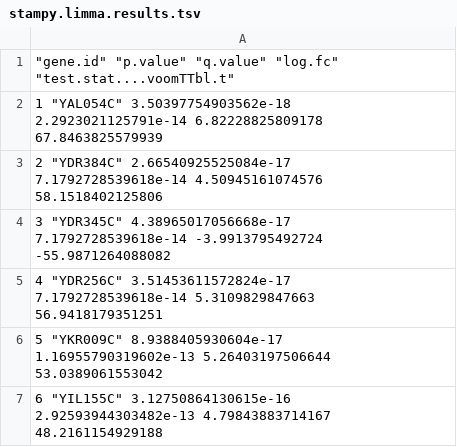
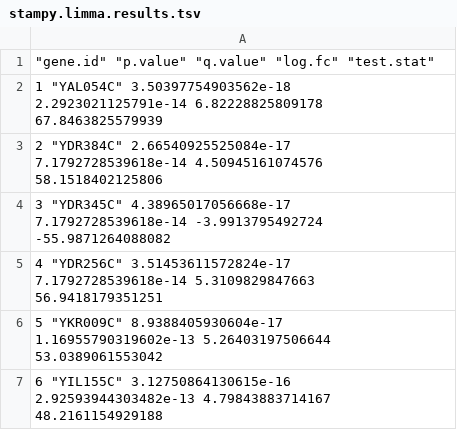
Before and after one commit to JustinChu/stat540-2014-chu-justin-hw, a TSV file: Homework2/stampy.limma.results.tsv, drawn as a sheet; only a part is shown.

```diff
--- a/Homework2/stampy.limma.results.tsv
+++ b/Homework2/stampy.limma.results.tsv
@@ -1,2 +1,2 @@
-"" "gene.id" "p.value" "q.value" "log.fc" "test.stat....voomTTbl.t"
+"" "gene.id" "p.value" "q.value" "log.fc" "test.stat"
 "1" "YAL054C" 3.50397754903562e-18 2.2923021125791e-14 6.82228825809178 67.8463825579939
```
Also changed, not shown: 16 other files.
